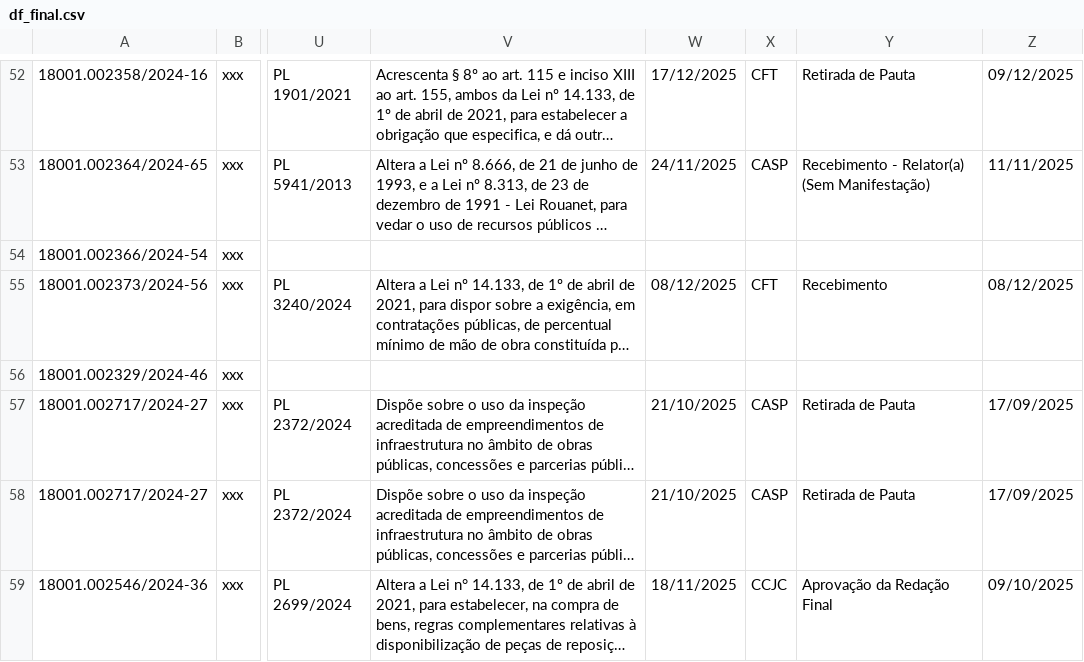
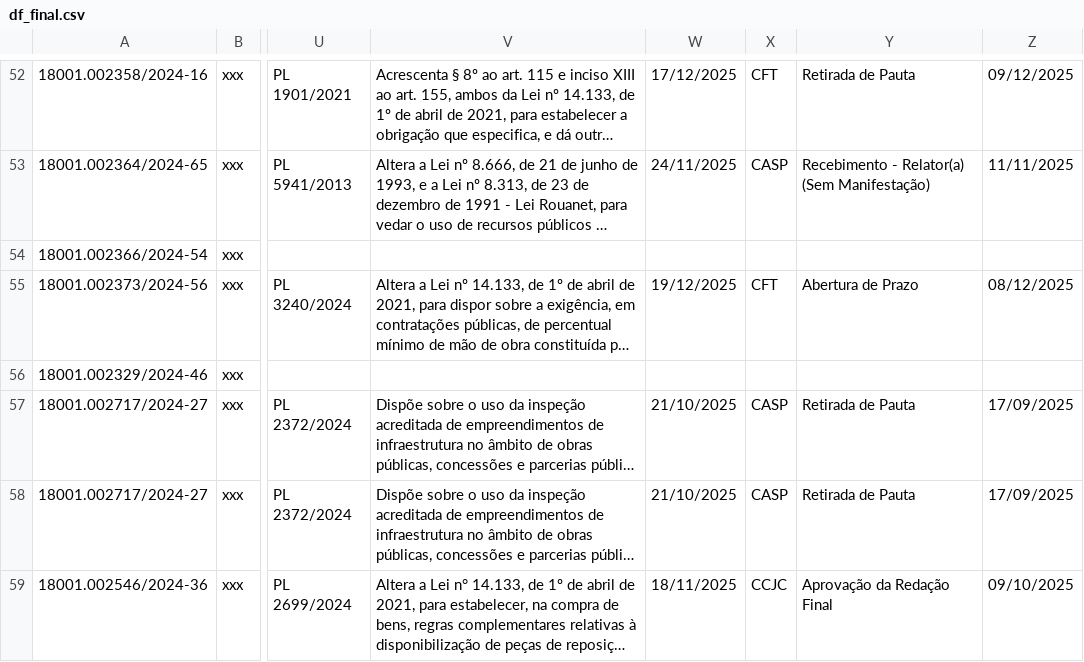
Before and after one commit to lab-dados-seges/monitoramento-parlamentar-delog, a CSV file: data/df_final.csv, drawn as a sheet; only a part is shown, gaps mark what is left out; long unchanged cells end in …; the diff names each change by its address in the sheet, - before the commit and + after, or states it on an @@ line.

```diff
--- a/data/df_final.csv
+++ b/data/df_final.csv
-W55: 08/12/2025
+W55: 19/12/2025
-Y55: Recebimento
+Y55: Abertura de Prazo
```
